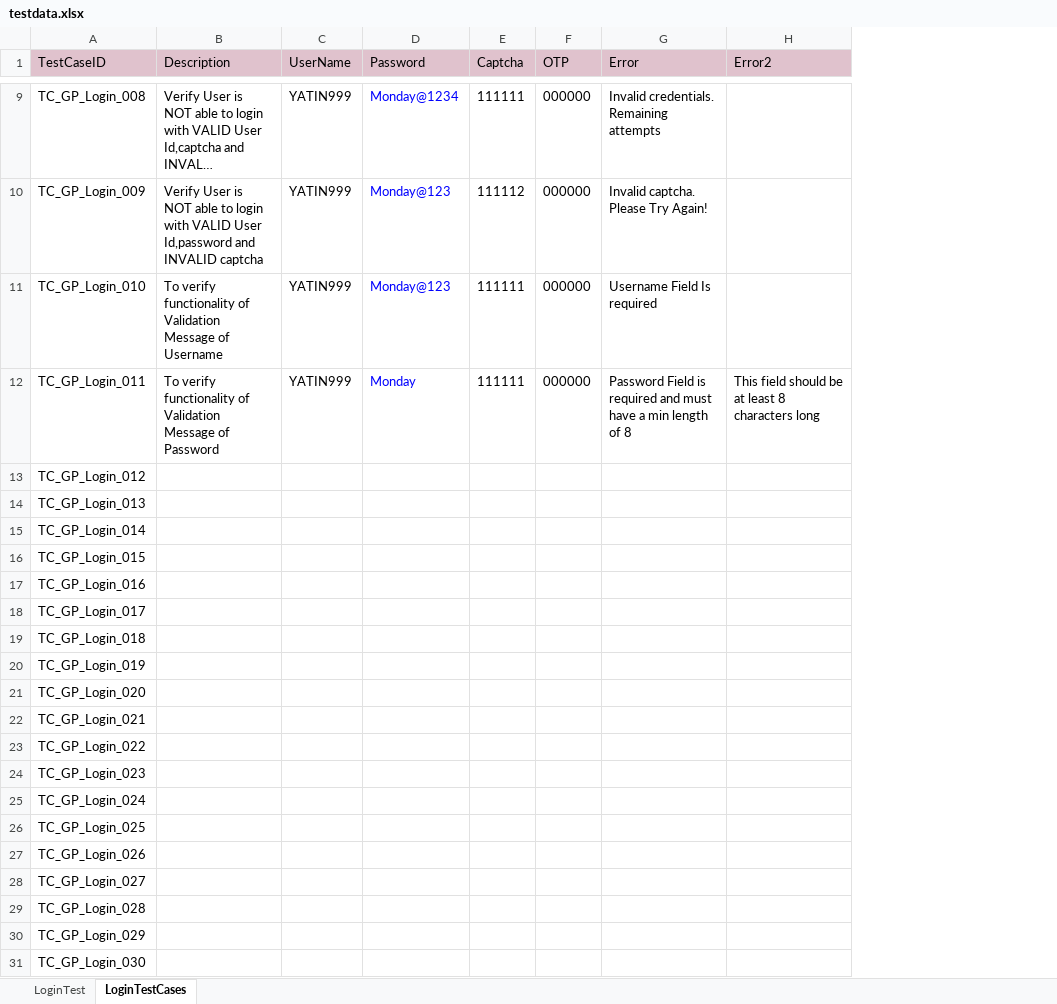
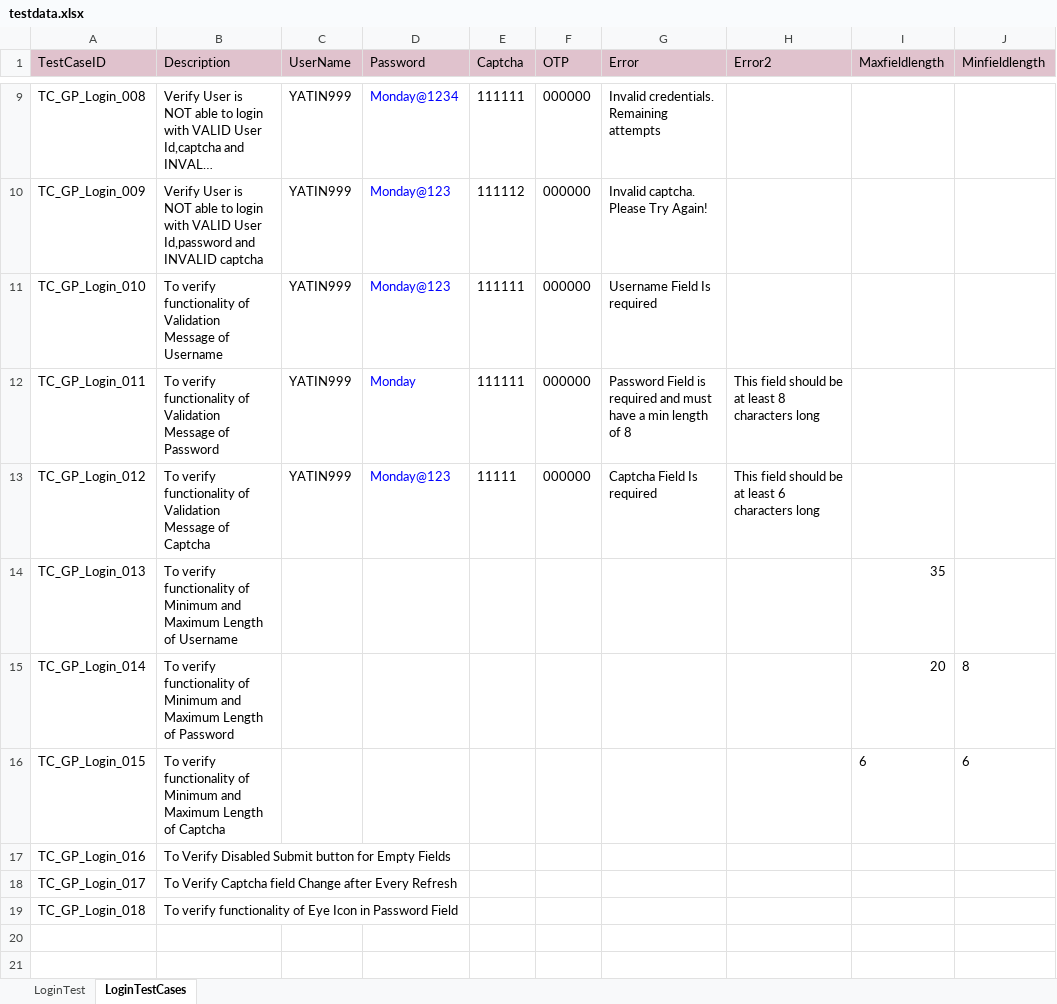
Before and after one commit to SiddheshPalekar/CCP_Playwright, an Excel workbook: Resources/testdata.xlsx, sheet LoginTestCases, drawn as a sheet; only a part is shown, gaps mark what is left out; long unchanged cells end in …; values as stored, in another font and other column widths than the file's, no borders; removed rows and columns are numbered as before the commit, all else as after; the diff names each change by its address in the sheet, - before the commit and + after, or states it on an @@ line.

Commit message:
login_page

```diff
--- a/Resources/testdata.xlsx (sheet LoginTestCases)
+++ b/Resources/testdata.xlsx (sheet LoginTestCases)
+column I (Maxfieldlength), rows 14-16: 35 | 20 | 6
+column J (Minfieldlength), rows 15-16: 8 | 6
-B13 (Description): (empty)
+B13 (Description): To verify functionality of Validation Message of Captcha
-C13 (UserName): (empty)
+C13 (UserName): YATIN999
-D13 (Password): (empty)
+D13 (Password): Monday@123
-E13 (Captcha): (empty)
+E13 (Captcha): 11111
-F13 (OTP): (empty)
+F13 (OTP): 000000
-G13 (Error): (empty)
+G13 (Error): Captcha Field Is required
-H13 (Error2): (empty)
+H13 (Error2): This field should be at least 6 characters long
-B14 (Description): (empty)
+B14 (Description): To verify functionality of Minimum and Maximum Length of Username
-B15 (Description): (empty)
+B15 (Description): To verify functionality of Minimum and Maximum Length of Password
-B16 (Description): (empty)
+B16 (Description): To verify functionality of Minimum and Maximum Length of Captcha
-B17 (Description): (empty)
+B17 (Description): To Verify Disabled Submit button for Empty Fields
-B18 (Description): (empty)
+B18 (Description): To Verify Captcha field Change after Every Refresh
-B19 (Description): (empty)
+B19 (Description): To verify functionality of Eye Icon in Password Field
-row 20: TC_GP_Login_019
-row 21: TC_GP_Login_020
-row 22: TC_GP_Login_021
-row 23: TC_GP_Login_022
-row 24: TC_GP_Login_023
-row 25: TC_GP_Login_024
-row 26: TC_GP_Login_025
-row 27: TC_GP_Login_026
-row 28: TC_GP_Login_027
-row 29: TC_GP_Login_028
-row 30: TC_GP_Login_029
-row 31: TC_GP_Login_030
```
Also changed, not shown: 8 other files.
